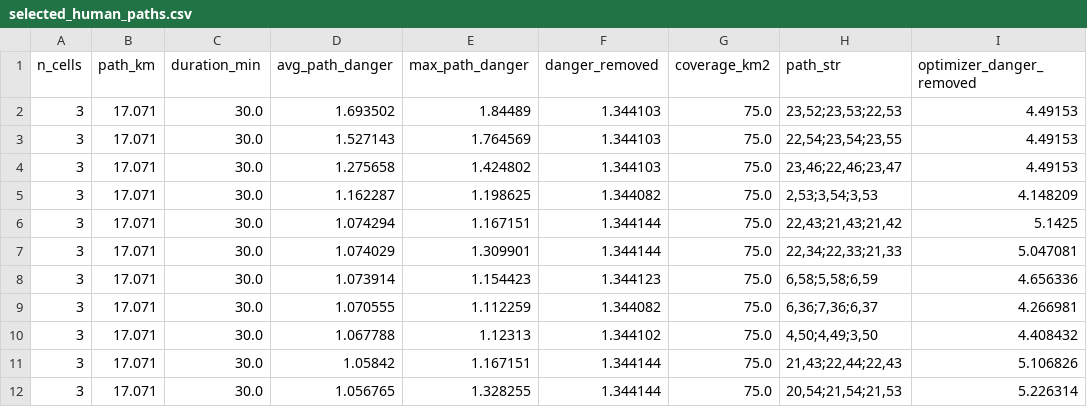
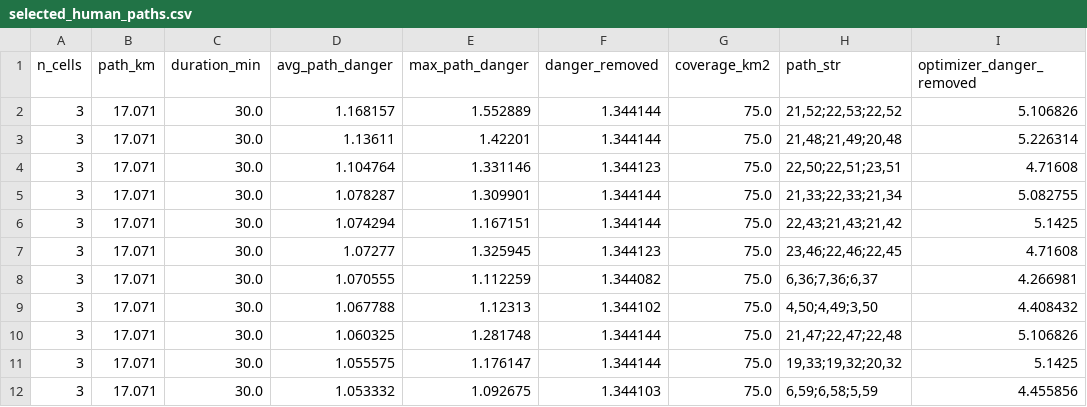
Before and after one commit to kyse-60/immc26, a CSV file: selected_human_paths.csv, drawn as a sheet; only a part is shown; the diff covers the shown part only.

```diff
--- a/selected_human_paths.csv
+++ b/selected_human_paths.csv
@@ -1,12 +1,12 @@
 n_cells,path_km,duration_min,avg_path_danger,max_path_danger,danger_removed,coverage_km2,path_str,optimizer_danger_removed
-3,17.071,30.0,1.693502,1.84489,1.344103,75.0,"23,52;23,53;22,53",4.49153
-3,17.071,30.0,1.527143,1.764569,1.344103,75.0,"22,54;23,54;23,55",4.49153
-3,17.071,30.0,1.275658,1.424802,1.344103,75.0,"23,46;22,46;23,47",4.49153
-3,17.071,30.0,1.162287,1.198625,1.344082,75.0,"2,53;3,54;3,53",4.148209
+3,17.071,30.0,1.168157,1.552889,1.344144,75.0,"21,52;22,53;22,52",5.106826
+3,17.071,30.0,1.13611,1.42201,1.344144,75.0,"21,48;21,49;20,48",5.226314
+3,17.071,30.0,1.104764,1.331146,1.344123,75.0,"22,50;22,51;23,51",4.71608
+3,17.071,30.0,1.078287,1.309901,1.344144,75.0,"21,33;22,33;21,34",5.082755
 3,17.071,30.0,1.074294,1.167151,1.344144,75.0,"22,43;21,43;21,42",5.1425
-3,17.071,30.0,1.074029,1.309901,1.344144,75.0,"22,34;22,33;21,33",5.047081
-3,17.071,30.0,1.073914,1.154423,1.344123,75.0,"6,58;5,58;6,59",4.656336
+3,17.071,30.0,1.07277,1.325945,1.344123,75.0,"23,46;22,46;22,45",4.71608
 3,17.071,30.0,1.070555,1.112259,1.344082,75.0,"6,36;7,36;6,37",4.266981
 3,17.071,30.0,1.067788,1.12313,1.344102,75.0,"4,50;4,49;3,50",4.408432
-3,17.071,30.0,1.05842,1.167151,1.344144,75.0,"21,43;22,44;22,43",5.106826
-3,17.071,30.0,1.056765,1.328255,1.344144,75.0,"20,54;21,54;21,53",5.226314
+3,17.071,30.0,1.060325,1.281748,1.344144,75.0,"21,47;22,47;22,48",5.106826
+3,17.071,30.0,1.055575,1.176147,1.344144,75.0,"19,33;19,32;20,32",5.1425
+3,17.071,30.0,1.053332,1.092675,1.344103,75.0,"6,59;6,58;5,59",4.455856
```
Also changed, not shown: 2 added rows, 1 removed row and 15 edited cells elsewhere in this file, selected_drone_paths.csv, 6 other files.
